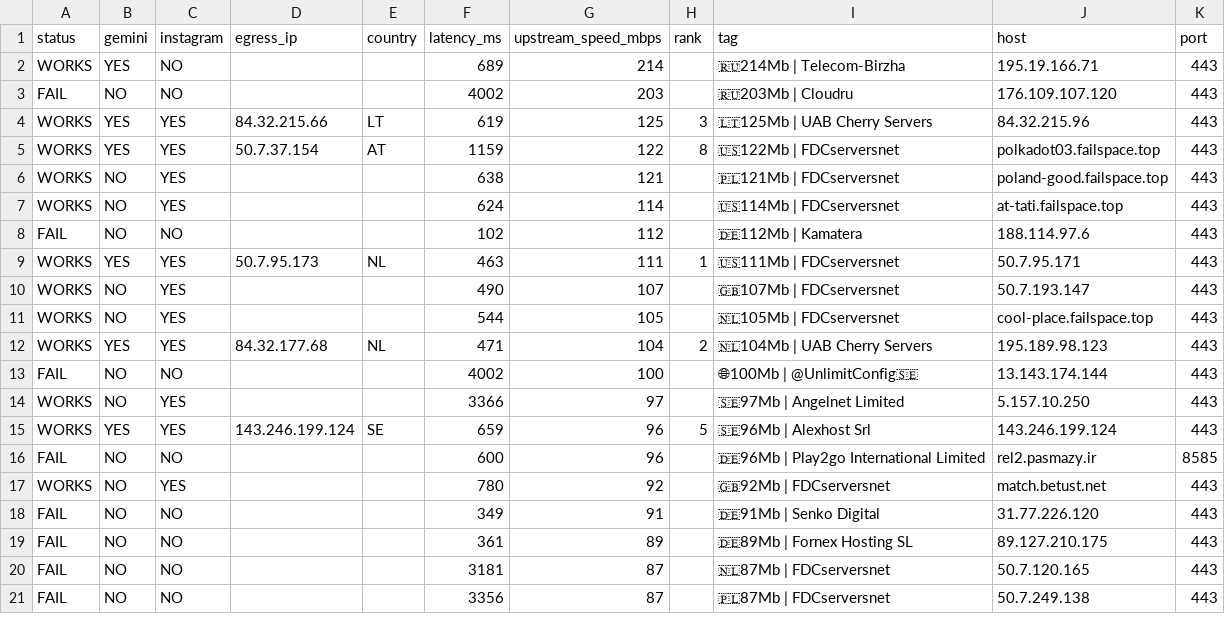
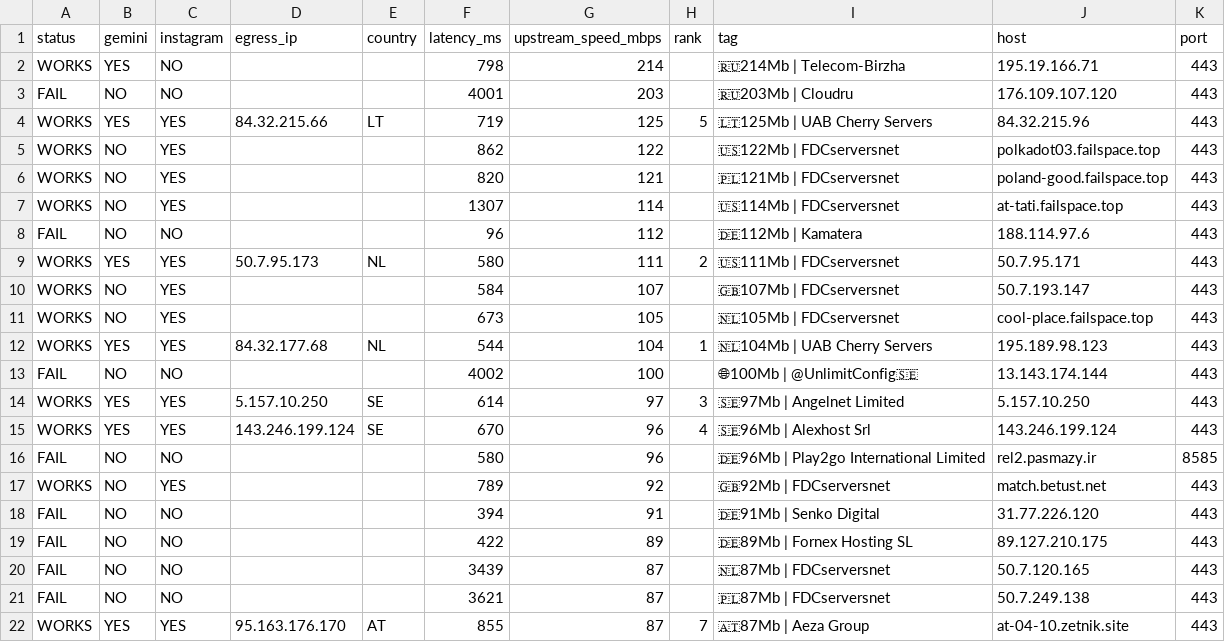
Before and after one commit to StarLordKarma/v2rayn-auto-subscription, a TSV file: report.tsv, drawn as a sheet; only a part is shown; the diff covers the shown part only.

```diff
--- a/report.tsv
+++ b/report.tsv
@@ -1,21 +1,22 @@
 status	gemini	instagram	egress_ip	country	latency_ms	upstream_speed_mbps	rank	tag	host	port
-WORKS	YES	NO			689	214		🇷🇺214Mb | Telecom-Birzha	195.19.166.71	443
-FAIL	NO	NO			4002	203		🇷🇺203Mb | Cloudru	176.109.107.120	443
-WORKS	YES	YES	84.32.215.66	LT	619	125	3	🇱🇹125Mb | UAB Cherry Servers	84.32.215.96	443
-WORKS	YES	YES	50.7.37.154	AT	1159	122	8	🇺🇸122Mb | FDCserversnet	polkadot03.failspace.top	443
-WORKS	NO	YES			638	121		🇵🇱121Mb | FDCserversnet	poland-good.failspace.top	443
-WORKS	NO	YES			624	114		🇺🇸114Mb | FDCserversnet	at-tati.failspace.top	443
-FAIL	NO	NO			102	112		🇩🇪112Mb | Kamatera	188.114.97.6	443
-WORKS	YES	YES	50.7.95.173	NL	463	111	1	🇺🇸111Mb | FDCserversnet	50.7.95.171	443
-WORKS	NO	YES			490	107		🇬🇧107Mb | FDCserversnet	50.7.193.147	443
-WORKS	NO	YES			544	105		🇳🇱105Mb | FDCserversnet	cool-place.failspace.top	443
-WORKS	YES	YES	84.32.177.68	NL	471	104	2	🇳🇱104Mb | UAB Cherry Servers	195.189.98.123	443
+WORKS	YES	NO			798	214		🇷🇺214Mb | Telecom-Birzha	195.19.166.71	443
+FAIL	NO	NO			4001	203		🇷🇺203Mb | Cloudru	176.109.107.120	443
+WORKS	YES	YES	84.32.215.66	LT	719	125	5	🇱🇹125Mb | UAB Cherry Servers	84.32.215.96	443
+WORKS	NO	YES			862	122		🇺🇸122Mb | FDCserversnet	polkadot03.failspace.top	443
+WORKS	NO	YES			820	121		🇵🇱121Mb | FDCserversnet	poland-good.failspace.top	443
+WORKS	NO	YES			1307	114		🇺🇸114Mb | FDCserversnet	at-tati.failspace.top	443
+FAIL	NO	NO			96	112		🇩🇪112Mb | Kamatera	188.114.97.6	443
+WORKS	YES	YES	50.7.95.173	NL	580	111	2	🇺🇸111Mb | FDCserversnet	50.7.95.171	443
+WORKS	NO	YES			584	107		🇬🇧107Mb | FDCserversnet	50.7.193.147	443
+WORKS	NO	YES			673	105		🇳🇱105Mb | FDCserversnet	cool-place.failspace.top	443
+WORKS	YES	YES	84.32.177.68	NL	544	104	1	🇳🇱104Mb | UAB Cherry Servers	195.189.98.123	443
 FAIL	NO	NO			4002	100		🌐100Mb | @UnlimitConfig🇸🇪	13.143.174.144	443
-WORKS	NO	YES			3366	97		🇸🇪97Mb | Angelnet Limited	5.157.10.250	443
-WORKS	YES	YES	143.246.199.124	SE	659	96	5	🇸🇪96Mb | Alexhost Srl	143.246.199.124	443
-FAIL	NO	NO			600	96		🇩🇪96Mb | Play2go International Limited	rel2.pasmazy.ir	8585
-WORKS	NO	YES			780	92		🇬🇧92Mb | FDCserversnet	match.betust.net	443
-FAIL	NO	NO			349	91		🇩🇪91Mb | Senko Digital	31.77.226.120	443
-FAIL	NO	NO			361	89		🇩🇪89Mb | Fornex Hosting SL	89.127.210.175	443
-FAIL	NO	NO			3181	87		🇳🇱87Mb | FDCserversnet	50.7.120.165	443
-FAIL	NO	NO			3356	87		🇵🇱87Mb | FDCserversnet	50.7.249.138	443
+WORKS	YES	YES	5.157.10.250	SE	614	97	3	🇸🇪97Mb | Angelnet Limited	5.157.10.250	443
+WORKS	YES	YES	143.246.199.124	SE	670	96	4	🇸🇪96Mb | Alexhost Srl	143.246.199.124	443
+FAIL	NO	NO			580	96		🇩🇪96Mb | Play2go International Limited	rel2.pasmazy.ir	8585
+WORKS	NO	YES			789	92		🇬🇧92Mb | FDCserversnet	match.betust.net	443
+FAIL	NO	NO			394	91		🇩🇪91Mb | Senko Digital	31.77.226.120	443
+FAIL	NO	NO			422	89		🇩🇪89Mb | Fornex Hosting SL	89.127.210.175	443
+FAIL	NO	NO			3439	87		🇳🇱87Mb | FDCserversnet	50.7.120.165	443
+FAIL	NO	NO			3621	87		🇵🇱87Mb | FDCserversnet	50.7.249.138	443
+WORKS	YES	YES	95.163.176.170	AT	855	87	7	🇦🇹87Mb | Aeza Group	at-04-10.zetnik.site	443
```
Also changed, not shown: 1 added row, 2 removed rows and 22 edited cells elsewhere in this file, 2 other files.
